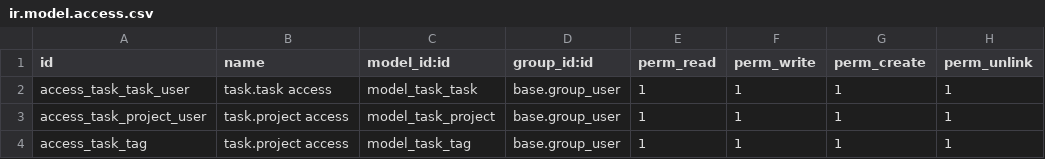
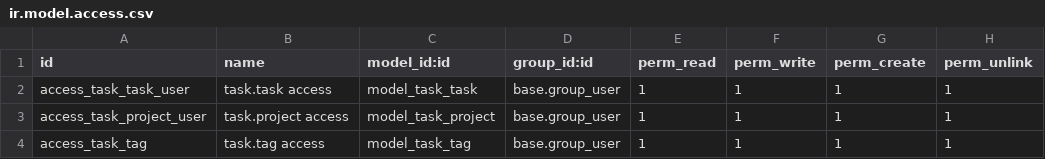
Before and after one commit to nhpo1995/odoo-train, a CSV file: custom_addons/task_management/security/ir.model.access.csv, drawn as a sheet.

```diff
--- a/custom_addons/task_management/security/ir.model.access.csv
+++ b/custom_addons/task_management/security/ir.model.access.csv
@@ -3,2 +3,2 @@ access_task_task_user,task.task access,model_task_task,base.group_user,1,1,1,1
 access_task_project_user,task.project access,model_task_project,base.group_user,1,1,1,1
-access_task_tag,task.project access,model_task_tag,base.group_user,1,1,1,1
+access_task_tag,task.tag access,model_task_tag,base.group_user,1,1,1,1
```
Also changed, not shown: 25 other files.
